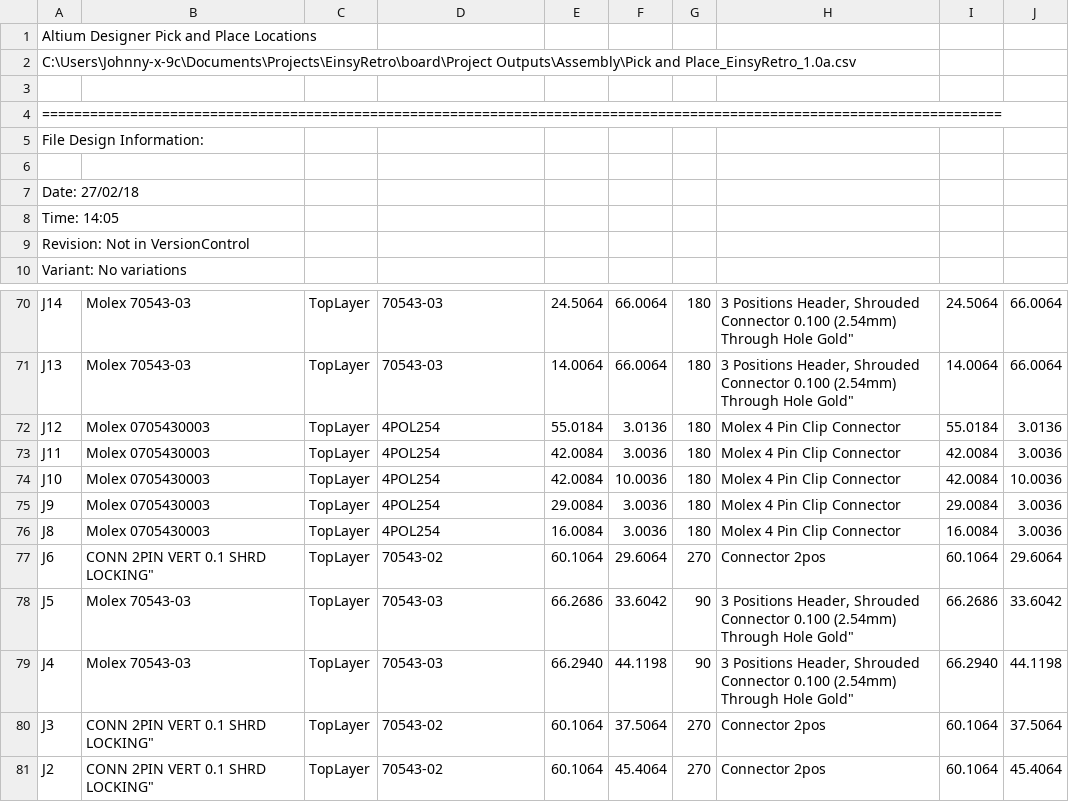
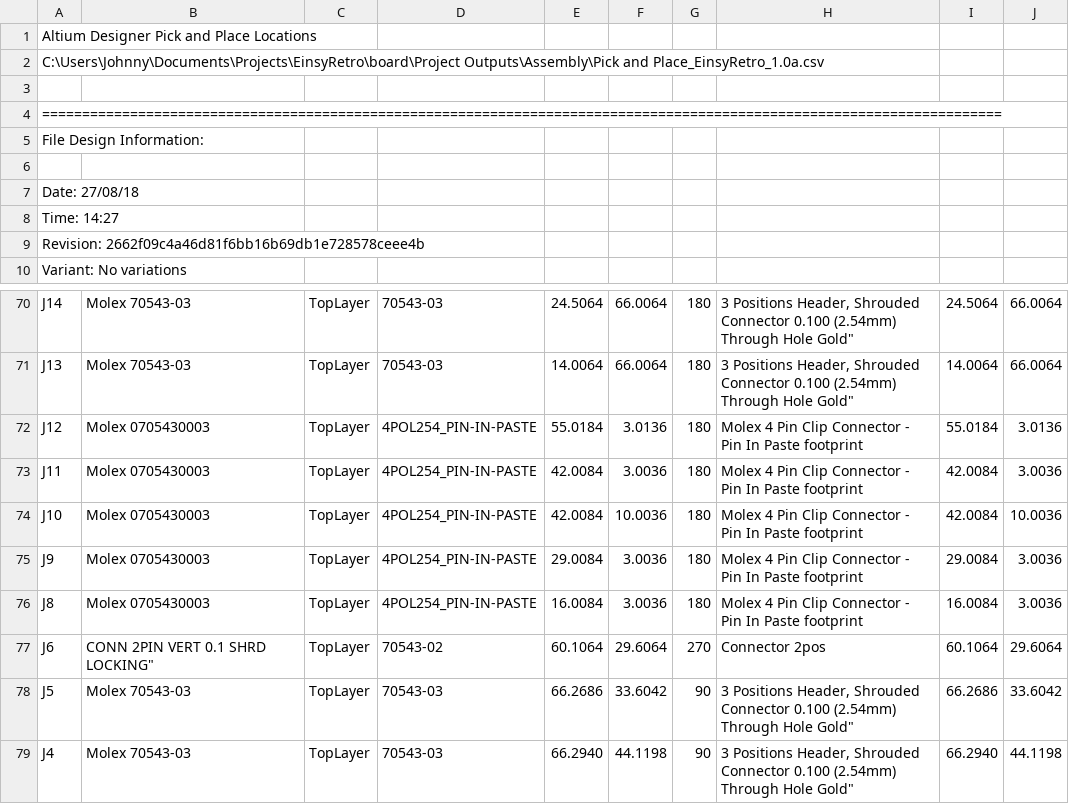
Before and after one commit to ultimachine/EinsyRetro, a CSV file: board/Project Outputs/Assembly/Pick and Place_EinsyRetro_1.0a.csv, drawn as a sheet; only a part is shown, gaps mark what is left out; the shorter side is filled out with more unchanged rows; the diff names each change by its address in the sheet, - before the commit and + after, or states it on an @@ line.

Commit message:
update sense resistor spec. Add pin in paste to 70543 parts

```diff
--- a/board/Project Outputs/Assembly/Pick and Place_EinsyRetro_1.0a.csv
+++ b/board/Project Outputs/Assembly/Pick and Place_EinsyRetro_1.0a.csv
-A2: C:\Users\Johnny-x-9c\Documents\Projects\EinsyRetro\board\Project Outputs\Assembly\Pick and…
+A2: C:\Users\Johnny\Documents\Projects\EinsyRetro\board\Project Outputs\Assembly\Pick and…
-A7: Date: 27/02/18
+A7: Date: 27/08/18
-A8: Time: 14:05
+A8: Time: 14:27
-A9: Revision: Not in VersionControl
+A9: Revision: 2662f09c4a46d81f6bb16b69db1e728578ceee4b
-D72:D76: 4POL254
+D72:D76: 4POL254_PIN-IN-PASTE
-H72:H76: Molex 4 Pin Clip Connector
+H72:H76: Molex 4 Pin Clip Connector - Pin In Paste footprint
```
Also changed, not shown: board/Project Outputs/Assembly/Pick and Place_EinsyRetro_1.0b.csv, board/Project Outputs/Assembly/Pick and Place_EinsyRetro_1.0c.csv, 20 other files.
